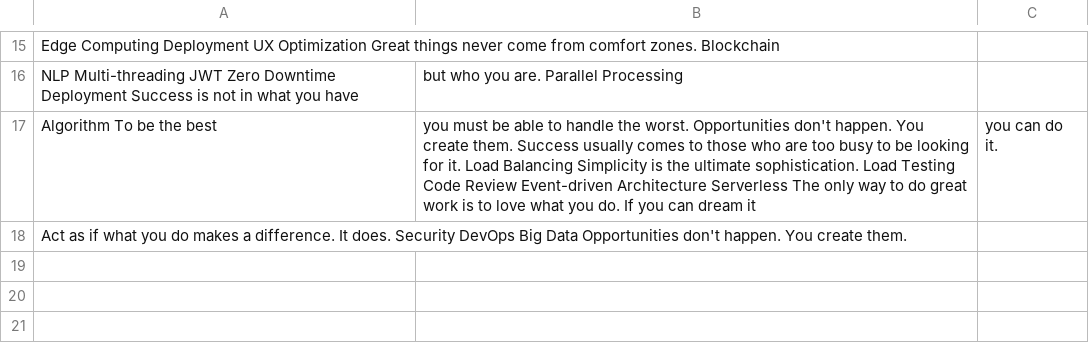
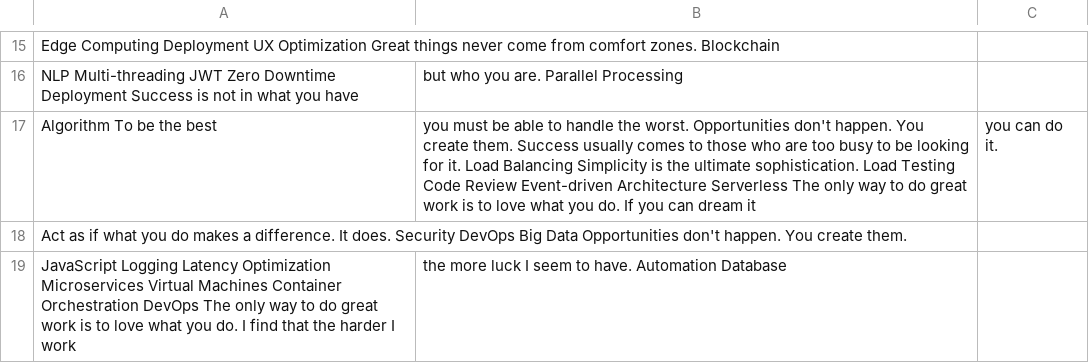
Before and after one commit to acacias-passing/Moondefender-8930, a CSV file: archive/mock_data.csv, drawn as a sheet; only a part is shown, gaps mark what is left out.

```diff
--- a/archive/mock_data.csv
+++ b/archive/mock_data.csv
@@ -18 +18,2 @@ Algorithm To be the best, you must be able to handle the worst. Opportunities do
 Act as if what you do makes a difference. It does. Security DevOps Big Data Opportunities don't happen. You create them.
+JavaScript Logging Latency Optimization Microservices Virtual Machines Container Orchestration DevOps The only way to do great work is to love what you do. I find that the harder I work, the more luck I seem to have. Automation Database
```
Also changed, not shown: archive/data.csv, 3 other files.
